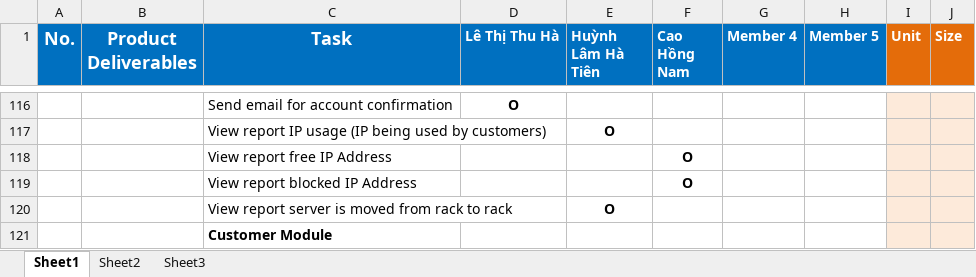
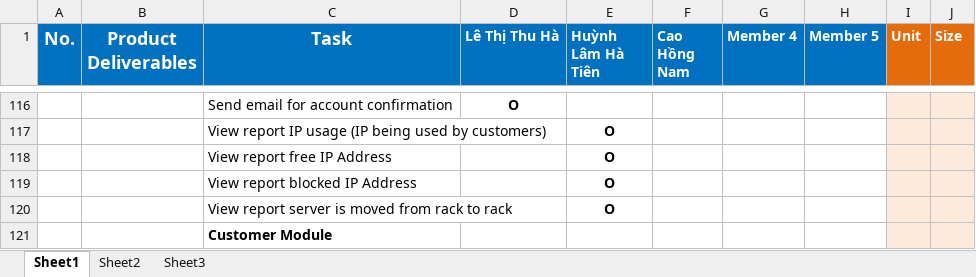
Before and after one commit to haltt051093/IMS-datacenter, an Excel workbook: Document/IMS-datacenter_Tasksheet.xlsx, sheet Sheet1, drawn as a sheet; only a part is shown, gaps mark what is left out; values as stored, in another font and other column widths than the file's, no borders; the diff names each change by its address in the sheet, - before the commit and + after, or states it on an @@ line.

Commit message:
Update taskshee + update code

```diff
--- a/Document/IMS-datacenter_Tasksheet.xlsx (sheet Sheet1)
+++ b/Document/IMS-datacenter_Tasksheet.xlsx (sheet Sheet1)
-E118:E119 (Huỳnh Lâm Hà Tiên): (empty)
+E118:E119 (Huỳnh Lâm Hà Tiên): O
-F118:F119 (Cao Hồng Nam): O
+F118:F119 (Cao Hồng Nam): (empty)
```
Also changed, not shown: 6 other files.
